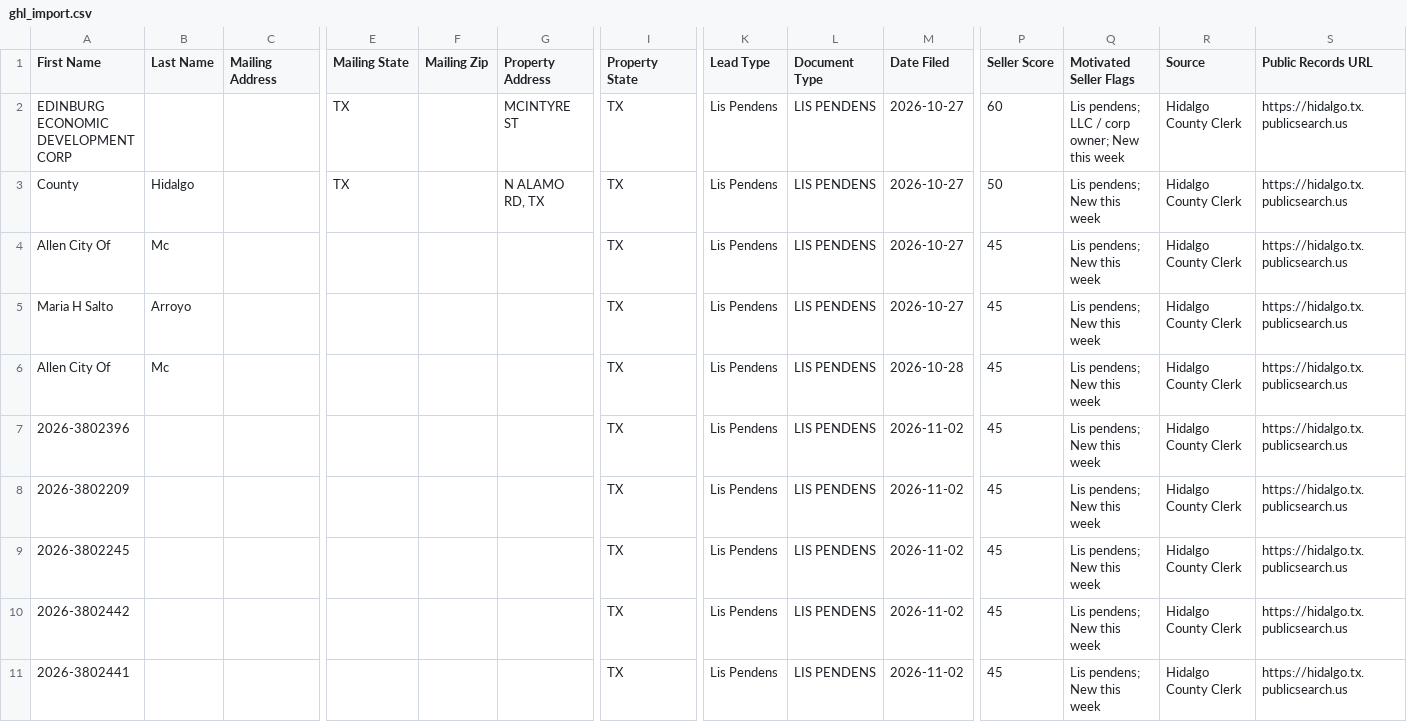
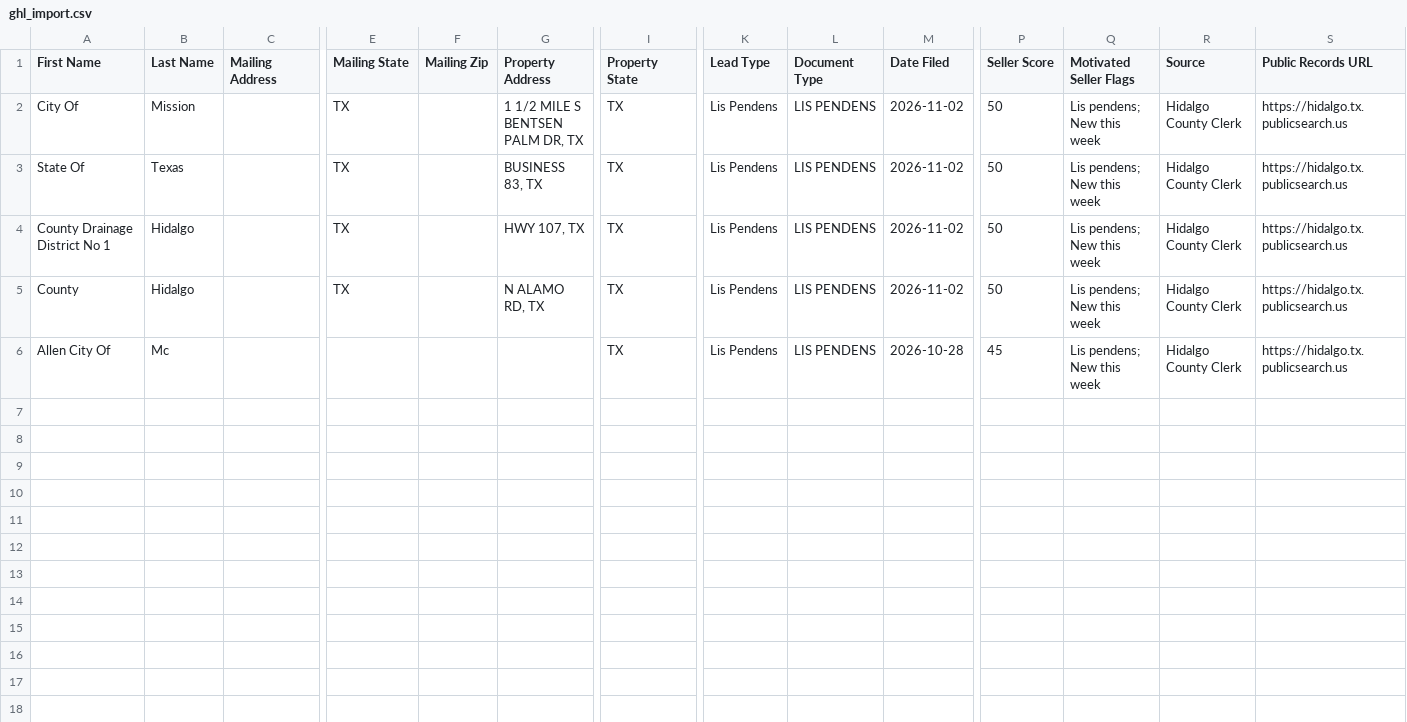
Before and after one commit to martinherrerajr33-source/Hidalgo-leads, a CSV file: data/ghl_import.csv, drawn as a sheet; only a part is shown, gaps mark what is left out; removed rows and columns are numbered as before the commit, all else as after; rows hold the shown columns only; the diff names each change by its address in the sheet, - before the commit and + after, or states it on an @@ line.

```diff
--- a/data/ghl_import.csv
+++ b/data/ghl_import.csv
+row 2: City Of | Mission |  | TX |  | 1 1/2 MILE S BENTSEN PALM DR, TX | TX | Lis Pendens | LIS PENDENS | 2026-11-02 | 50 | Lis pendens; New this week | Hidalgo County Clerk | https://hidalgo.tx.publicsearch.us
-A3 (First Name): EDINBURG ECONOMIC DEVELOPMENT CORP
+A3 (First Name): State Of
-B3 (Last Name): (empty)
+B3 (Last Name): Texas
-G3 (Property Address): MCINTYRE ST
+G3 (Property Address): BUSINESS 83, TX
-M3 (Date Filed): 2026-10-27
+M3 (Date Filed): 2026-11-02
-P3 (Seller Score): 60
+P3 (Seller Score): 50
-Q3 (Motivated Seller Flags): Lis pendens; LLC / corp owner; New this week
+Q3 (Motivated Seller Flags): Lis pendens; New this week
+row 4: County Drainage District No 1 | Hidalgo |  | TX |  | HWY 107, TX | TX | Lis Pendens | LIS PENDENS | 2026-11-02 | 50 | Lis pendens; New this week | Hidalgo County Clerk | https://hidalgo.tx.publicsearch.us
-M5 (Date Filed): 2026-10-27
+M5 (Date Filed): 2026-11-02
-row 4: Allen City Of | Mc |  |  |  |  | TX | Lis Pendens | LIS PENDENS | 2026-10-27 | 45 | Lis pendens; New this week | Hidalgo County Clerk | https://hidalgo.tx.publicsearch.us
-row 5: Maria H Salto | Arroyo |  |  |  |  | TX | Lis Pendens | LIS PENDENS | 2026-10-27 | 45 | Lis pendens; New this week | Hidalgo County Clerk | https://hidalgo.tx.publicsearch.us
-row 7: 2026-3802396 |  |  |  |  |  | TX | Lis Pendens | LIS PENDENS | 2026-11-02 | 45 | Lis pendens; New this week | Hidalgo County Clerk | https://hidalgo.tx.publicsearch.us
-row 8: 2026-3802209 |  |  |  |  |  | TX | Lis Pendens | LIS PENDENS | 2026-11-02 | 45 | Lis pendens; New this week | Hidalgo County Clerk | https://hidalgo.tx.publicsearch.us
-row 9: 2026-3802245 |  |  |  |  |  | TX | Lis Pendens | LIS PENDENS | 2026-11-02 | 45 | Lis pendens; New this week | Hidalgo County Clerk | https://hidalgo.tx.publicsearch.us
-row 10: 2026-3802442 |  |  |  |  |  | TX | Lis Pendens | LIS PENDENS | 2026-11-02 | 45 | Lis pendens; New this week | Hidalgo County Clerk | https://hidalgo.tx.publicsearch.us
-row 11: 2026-3802441 |  |  |  |  |  | TX | Lis Pendens | LIS PENDENS | 2026-11-02 | 45 | Lis pendens; New this week | Hidalgo County Clerk | https://hidalgo.tx.publicsearch.us
```
Also changed, not shown: 2 other files.
